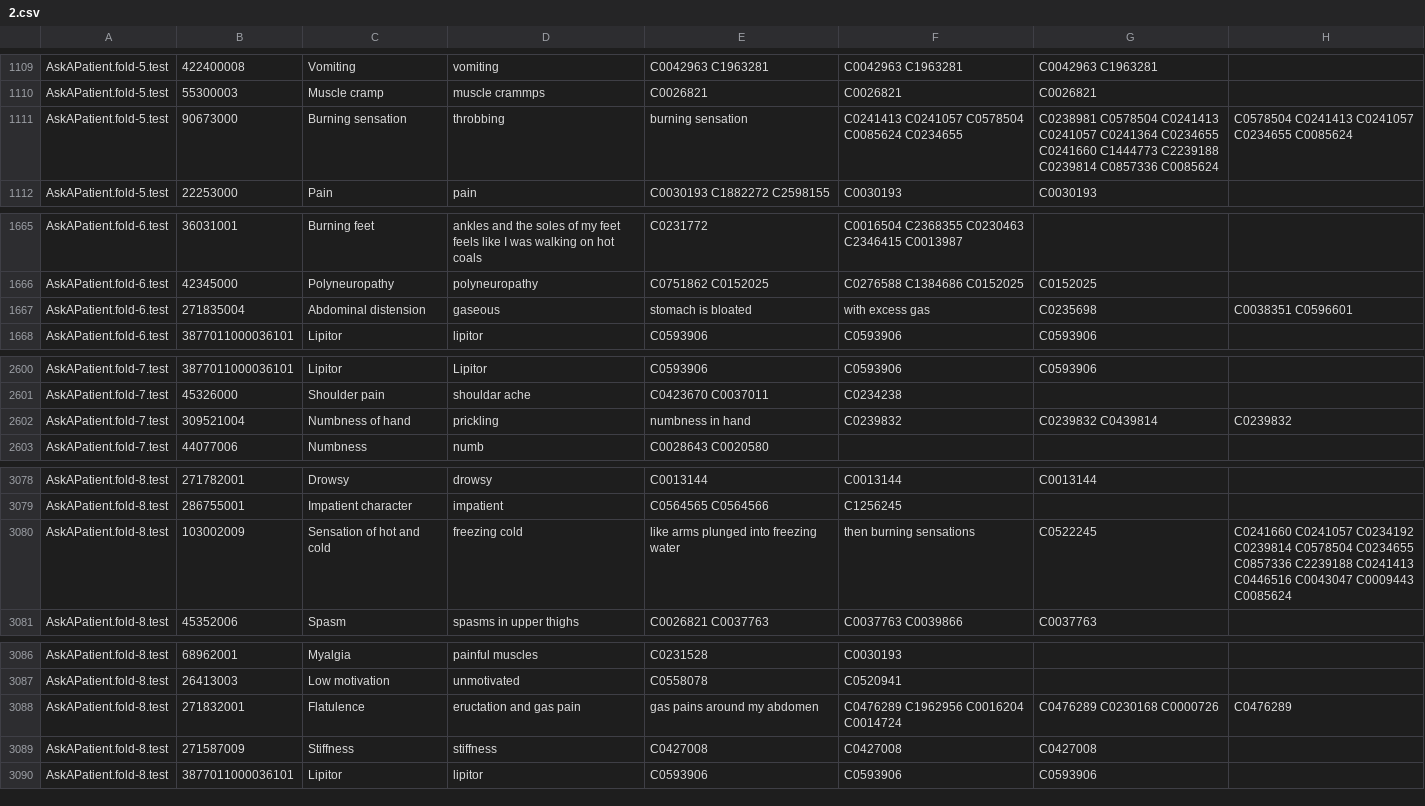
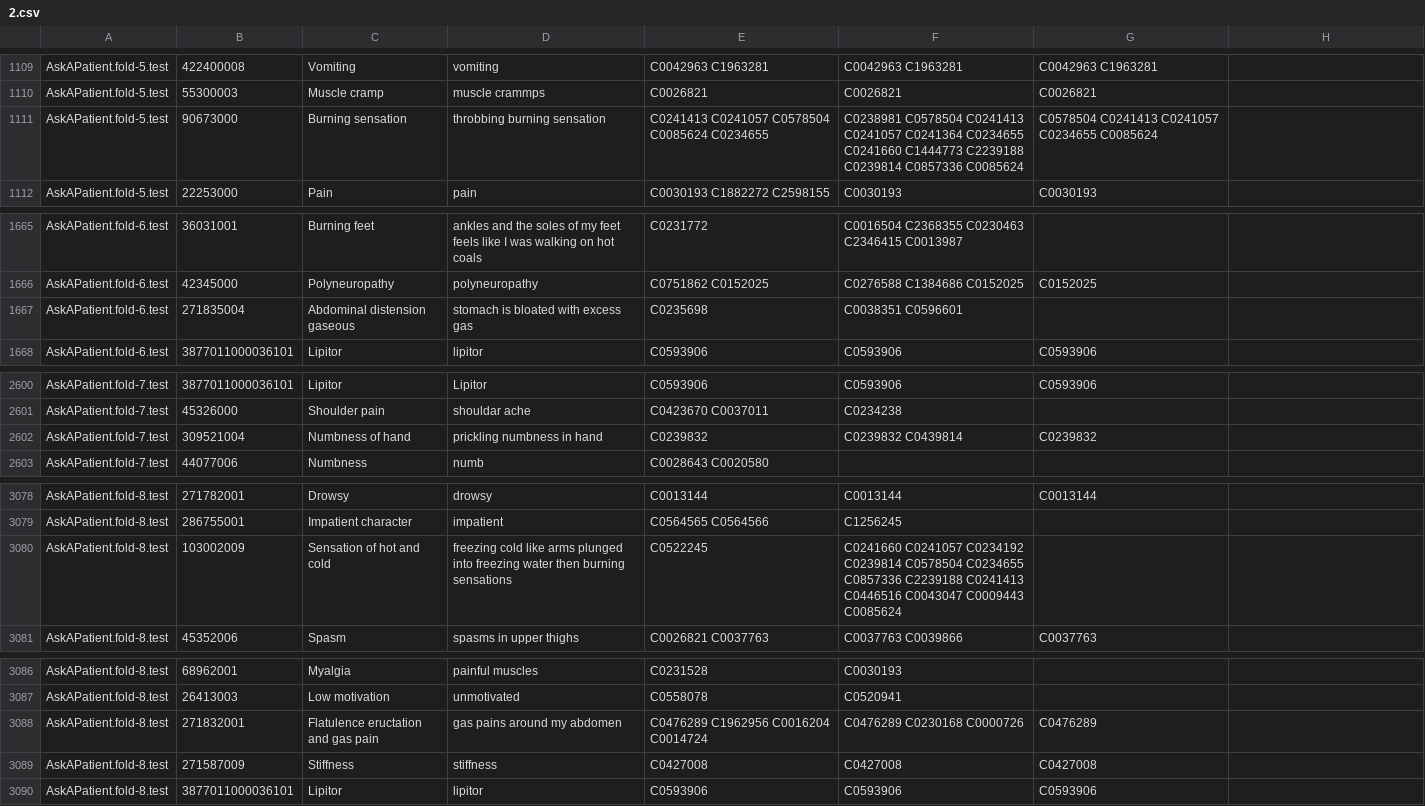
Before and after one commit to Sinki25/NLP, a CSV file: 2.csv, drawn as a sheet; only a part is shown, gaps mark what is left out; the diff covers the shown part only.

Commit message:
Add files via upload

```diff
--- a/2.csv
+++ b/2.csv
@@ -1110,3 +1110,3 @@ AskAPatient.fold-5.test,422400008,Vomiting,vomiting,C0042963 C1963281,C0042963 C
 AskAPatient.fold-5.test,55300003,Muscle cramp,muscle crammps,C0026821,C0026821,C0026821
-AskAPatient.fold-5.test,90673000,Burning sensation,throbbing,burning sensation,C0241413 C0241057 C0578504 C0085624 C0234655,C0238981 C0578504 C0241413 C0241057 C0241364 C0234655 C0241660 C1444773 C2239188 C0239814 C0857336 C0085624,C0578504 C0241413 C0241057 C0234655 C0085624
+AskAPatient.fold-5.test,90673000,Burning sensation,throbbing burning sensation,C0241413 C0241057 C0578504 C0085624 C0234655,C0238981 C0578504 C0241413 C0241057 C0241364 C0234655 C0241660 C1444773 C2239188 C0239814 C0857336 C0085624,C0578504 C0241413 C0241057 C0234655 C0085624
 AskAPatient.fold-5.test,22253000,Pain,pain,C0030193 C1882272 C2598155,C0030193,C0030193
@@ -1666,3 +1666,3 @@ AskAPatient.fold-6.test,36031001,Burning feet,ankles and the soles of my feet fe
 AskAPatient.fold-6.test,42345000,Polyneuropathy,polyneuropathy,C0751862 C0152025,C0276588 C1384686 C0152025,C0152025
-AskAPatient.fold-6.test,271835004,Abdominal distension, gaseous,stomach is bloated, with excess gas,C0235698,C0038351 C0596601,
+AskAPatient.fold-6.test,271835004,Abdominal distension gaseous,stomach is bloated with excess gas,C0235698,C0038351 C0596601,
 AskAPatient.fold-6.test,3877011000036101,Lipitor,lipitor,C0593906,C0593906,C0593906
@@ -2601,3 +2601,3 @@ AskAPatient.fold-7.test,3877011000036101,Lipitor,Lipitor,C0593906,C0593906,C0593
 AskAPatient.fold-7.test,45326000,Shoulder pain,shouldar ache,C0423670 C0037011,C0234238,
-AskAPatient.fold-7.test,309521004,Numbness of hand,prickling,numbness in hand,C0239832,C0239832 C0439814,C0239832
+AskAPatient.fold-7.test,309521004,Numbness of hand,prickling numbness in hand,C0239832,C0239832 C0439814,C0239832
 AskAPatient.fold-7.test,44077006,Numbness,numb,C0028643 C0020580,,
@@ -3079,3 +3079,3 @@ AskAPatient.fold-8.test,271782001,Drowsy,drowsy,C0013144,C0013144,C0013144
 AskAPatient.fold-8.test,286755001,Impatient character,impatient,C0564565 C0564566,C1256245,
-AskAPatient.fold-8.test,103002009,Sensation of hot and cold,freezing cold,like arms plunged into freezing water,then burning sensations,C0522245,C0241660 C0241057 C0234192 C0239814 C0578504 C0234655 C0857336 C2239188 C0241413 C0446516 C0043047 C0009443 C0085624,
+AskAPatient.fold-8.test,103002009,Sensation of hot and cold,freezing cold like arms plunged into freezing water then burning sensations,C0522245,C0241660 C0241057 C0234192 C0239814 C0578504 C0234655 C0857336 C2239188 C0241413 C0446516 C0043047 C0009443 C0085624,
 AskAPatient.fold-8.test,45352006,Spasm,spasms in upper thighs,C0026821 C0037763,C0037763 C0039866,C0037763
@@ -3087,3 +3087,3 @@ AskAPatient.fold-8.test,68962001,Myalgia,painful muscles,C0231528,C0030193,
 AskAPatient.fold-8.test,26413003,Low motivation,unmotivated,C0558078,C0520941,
-AskAPatient.fold-8.test,271832001,Flatulence, eructation and gas pain,gas pains around my abdomen,C0476289 C1962956 C0016204 C0014724,C0476289 C0230168 C0000726,C0476289
+AskAPatient.fold-8.test,271832001,Flatulence eructation and gas pain,gas pains around my abdomen,C0476289 C1962956 C0016204 C0014724,C0476289 C0230168 C0000726,C0476289
 AskAPatient.fold-8.test,271587009,Stiffness,stiffness,C0427008,C0427008,C0427008
```
Also changed, not shown: 39 edited cells elsewhere in this file.
